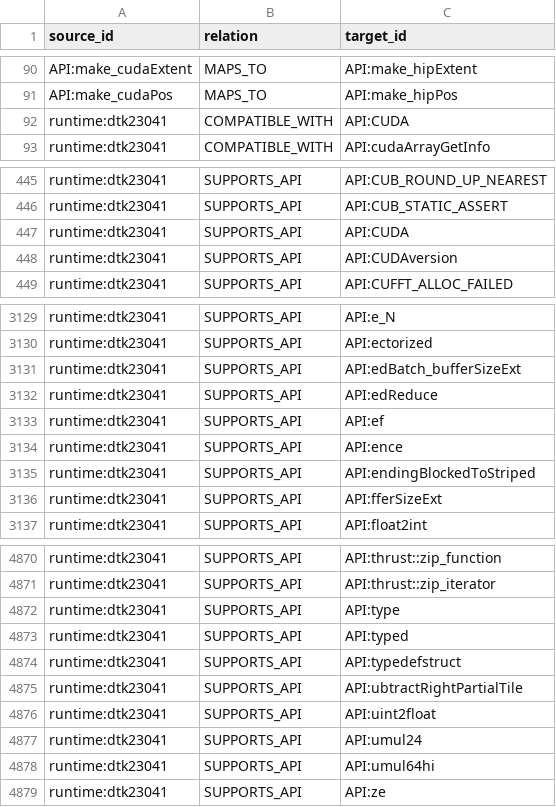
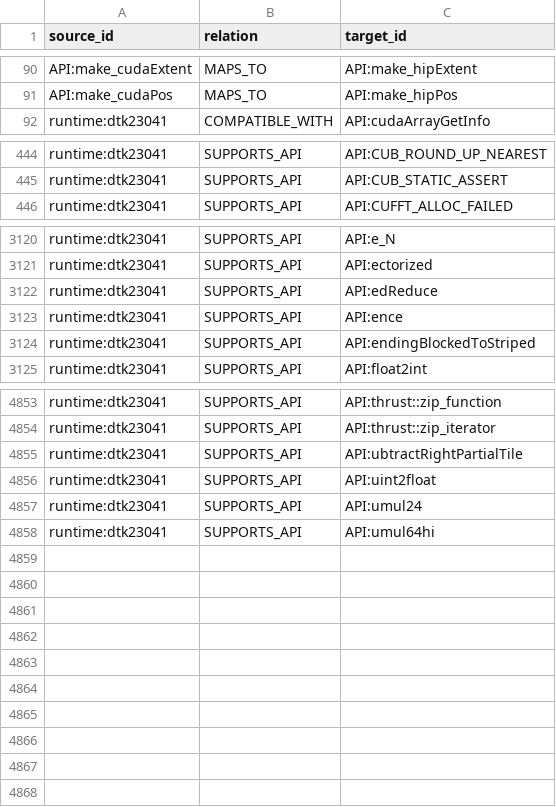
Before and after one commit to Moyo1130/cn-compute-ecosystem-kg, a CSV file: 补充内容/DTK_23.04.1_兼容性手册_edges.csv, drawn as a sheet; only a part is shown, gaps mark what is left out; the diff covers the shown part only; the diff names each change by its address in the sheet, - before the commit and + after, or states it on an @@ line.

```diff
--- a/补充内容/DTK_23.04.1_兼容性手册_edges.csv
+++ b/补充内容/DTK_23.04.1_兼容性手册_edges.csv
-row 92: runtime:dtk23041 | COMPATIBLE_WITH | API:CUDA
-row 447: runtime:dtk23041 | SUPPORTS_API | API:CUDA
-row 448: runtime:dtk23041 | SUPPORTS_API | API:CUDAversion
-row 3131: runtime:dtk23041 | SUPPORTS_API | API:edBatch_bufferSizeExt
-row 3133: runtime:dtk23041 | SUPPORTS_API | API:ef
-row 3136: runtime:dtk23041 | SUPPORTS_API | API:fferSizeExt
-row 4872: runtime:dtk23041 | SUPPORTS_API | API:type
-row 4873: runtime:dtk23041 | SUPPORTS_API | API:typed
-row 4874: runtime:dtk23041 | SUPPORTS_API | API:typedefstruct
-row 4879: runtime:dtk23041 | SUPPORTS_API | API:ze
```
Also changed, not shown: 11 removed rows elsewhere in this file, 最终版本/nodes.csv, 补充内容/DTK_23.04.1_兼容性手册_nodes.csv, 12 other files.
